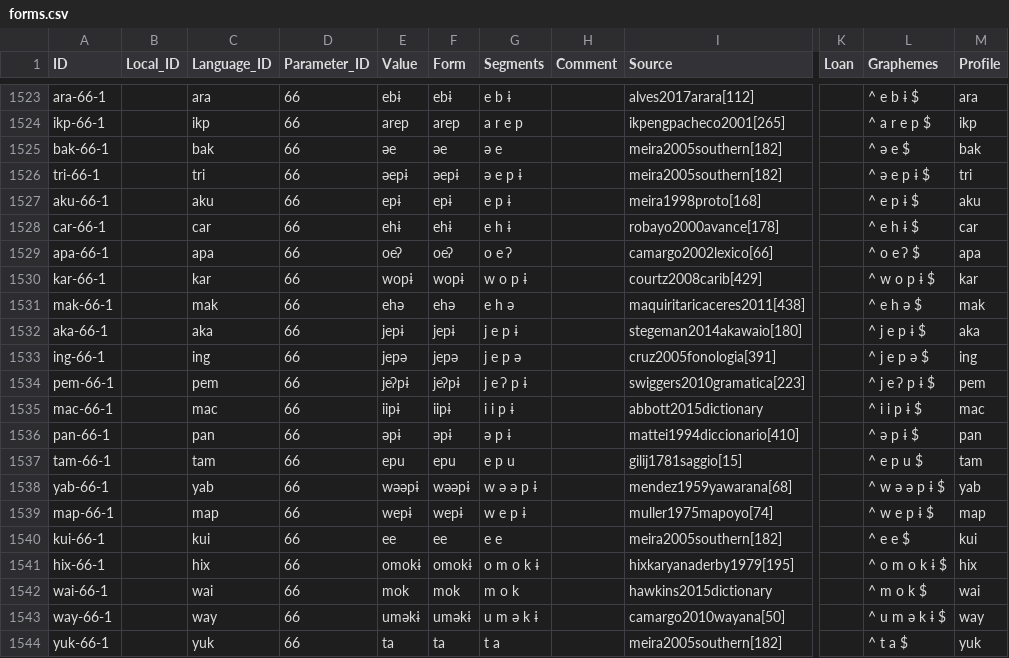
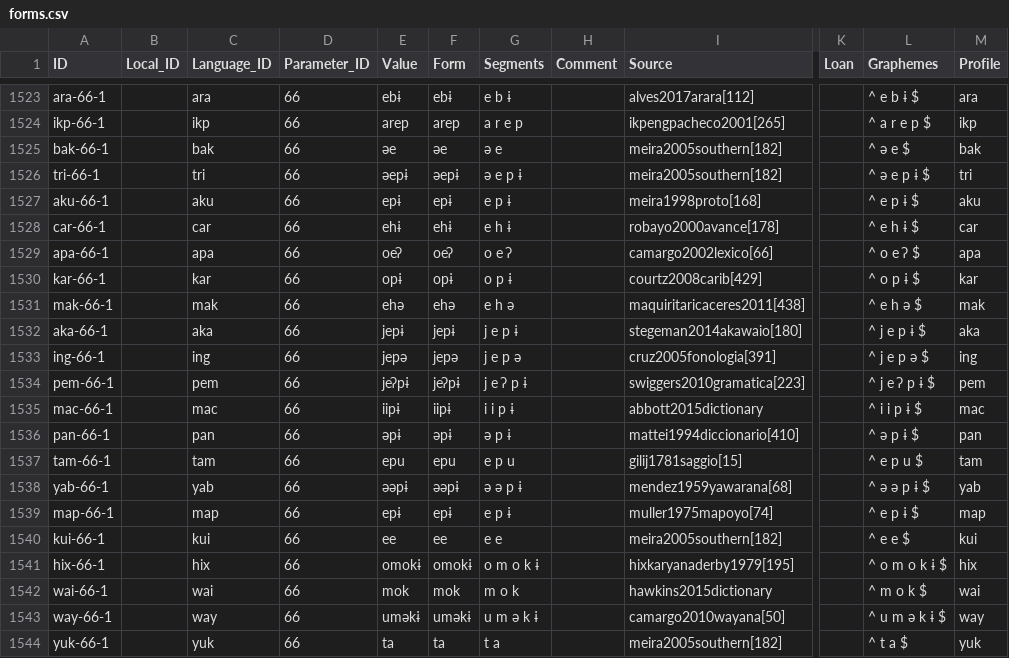
Before and after one commit to cldf-datasets/mattercariban, a CSV file: cldf/forms.csv, drawn as a sheet; only a part is shown, gaps mark what is left out; the diff names each change by its address in the sheet, - before the commit and + after, or states it on an @@ line.

```diff
--- a/cldf/forms.csv
+++ b/cldf/forms.csv
-E1530 (Value): wopɨ
+E1530 (Value): opɨ
-F1530 (Form): wopɨ
+F1530 (Form): opɨ
-G1530 (Segments): w o p ɨ
+G1530 (Segments): o p ɨ
-L1530 (Graphemes): ^ w o p ɨ $
+L1530 (Graphemes): ^ o p ɨ $
-E1538 (Value): wəəpɨ
+E1538 (Value): əəpɨ
-F1538 (Form): wəəpɨ
+F1538 (Form): əəpɨ
-G1538 (Segments): w ə ə p ɨ
+G1538 (Segments): ə ə p ɨ
-L1538 (Graphemes): ^ w ə ə p ɨ $
+L1538 (Graphemes): ^ ə ə p ɨ $
-E1539 (Value): wepɨ
+E1539 (Value): epɨ
-F1539 (Form): wepɨ
+F1539 (Form): epɨ
-G1539 (Segments): w e p ɨ
+G1539 (Segments): e p ɨ
-L1539 (Graphemes): ^ w e p ɨ $
+L1539 (Graphemes): ^ e p ɨ $
```
Also changed, not shown: cldf/cognates.csv, 6 other files.
